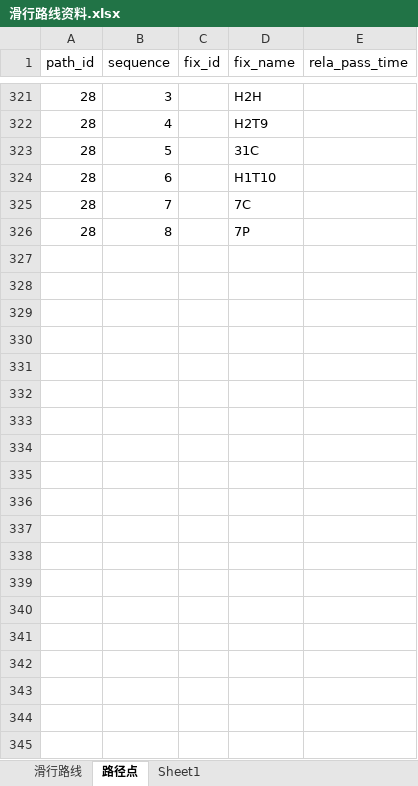
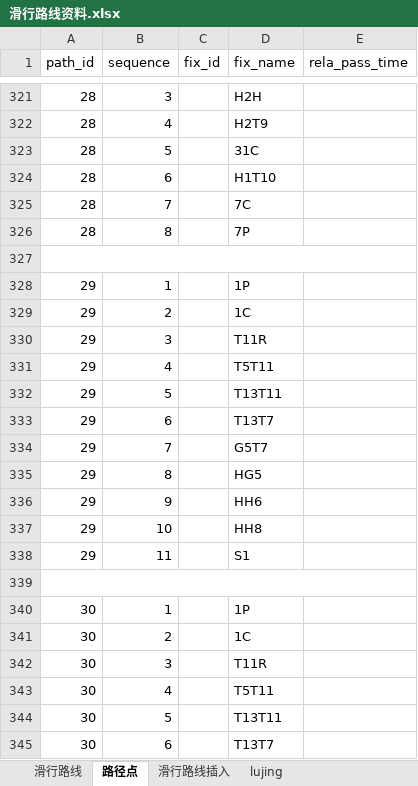
Before and after one commit to CDShen/SmartController, an Excel workbook: project/doc/滑行路线资料.xlsx, sheet 路径点, drawn as a sheet; only a part is shown, gaps mark what is left out; values as stored, in another font and other column widths than the file's, no cell formats; the diff covers the shown part only; the diff names each change by its address in the sheet, - before the commit and + after, or states it on an @@ line.

```diff
--- a/project/doc/滑行路线资料.xlsx (sheet 路径点)
+++ b/project/doc/滑行路线资料.xlsx (sheet 路径点)
-sheet tab: Sheet1
+sheet tab: 滑行路线插入
+sheet tab: lujing
+row 327: (empty)
+row 328: 29 | 1 |  | 1P
+row 329: 29 | 2 |  | 1C
+row 330: 29 | 3 |  | T11R
+row 331: 29 | 4 |  | T5T11
+row 332: 29 | 5 |  | T13T11
+row 333: 29 | 6 |  | T13T7
+row 334: 29 | 7 |  | G5T7
+row 335: 29 | 8 |  | HG5
+row 336: 29 | 9 |  | HH6
+row 337: 29 | 10 |  | HH8
+row 338: 29 | 11 |  | S1
+row 339: (empty)
+row 340: 30 | 1 |  | 1P
+row 341: 30 | 2 |  | 1C
+row 342: 30 | 3 |  | T11R
+row 343: 30 | 4 |  | T5T11
+row 344: 30 | 5 |  | T13T11
+row 345: 30 | 6 |  | T13T7
```
Also changed, not shown: 170 added rows and merged cells elsewhere in this sheet, sheet 滑行路线插入, cell formats, 3 other files.
